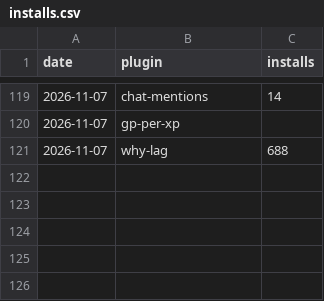
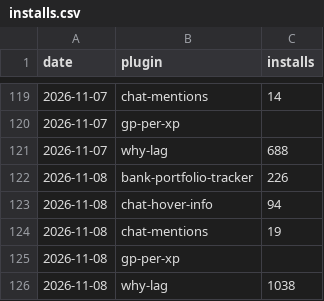
Before and after one commit to 2hBuilds/hub-installs, a CSV file: data/installs.csv, drawn as a sheet; only a part is shown, gaps mark what is left out.

```diff
--- a/data/installs.csv
+++ b/data/installs.csv
@@ -121 +121,6 @@ date,plugin,installs
 2026-11-07,why-lag,688
+2026-11-08,bank-portfolio-tracker,226
+2026-11-08,chat-hover-info,94
+2026-11-08,chat-mentions,19
+2026-11-08,gp-per-xp,
+2026-11-08,why-lag,1038
```
Also changed, not shown: 3 other files.
